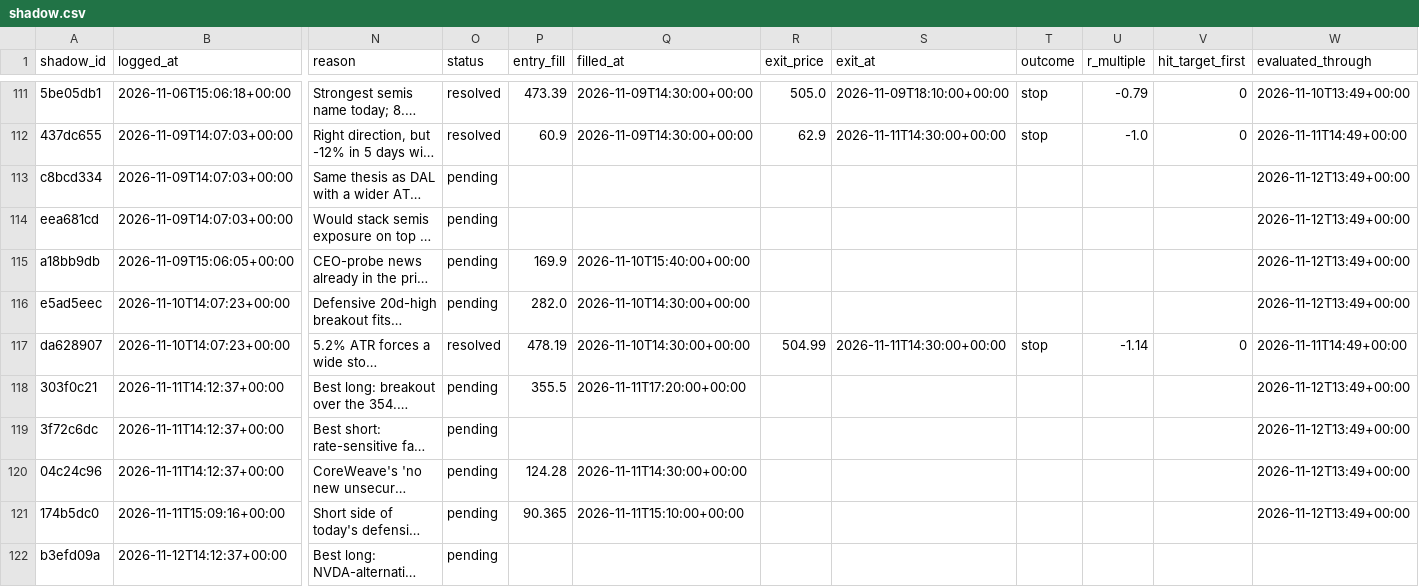
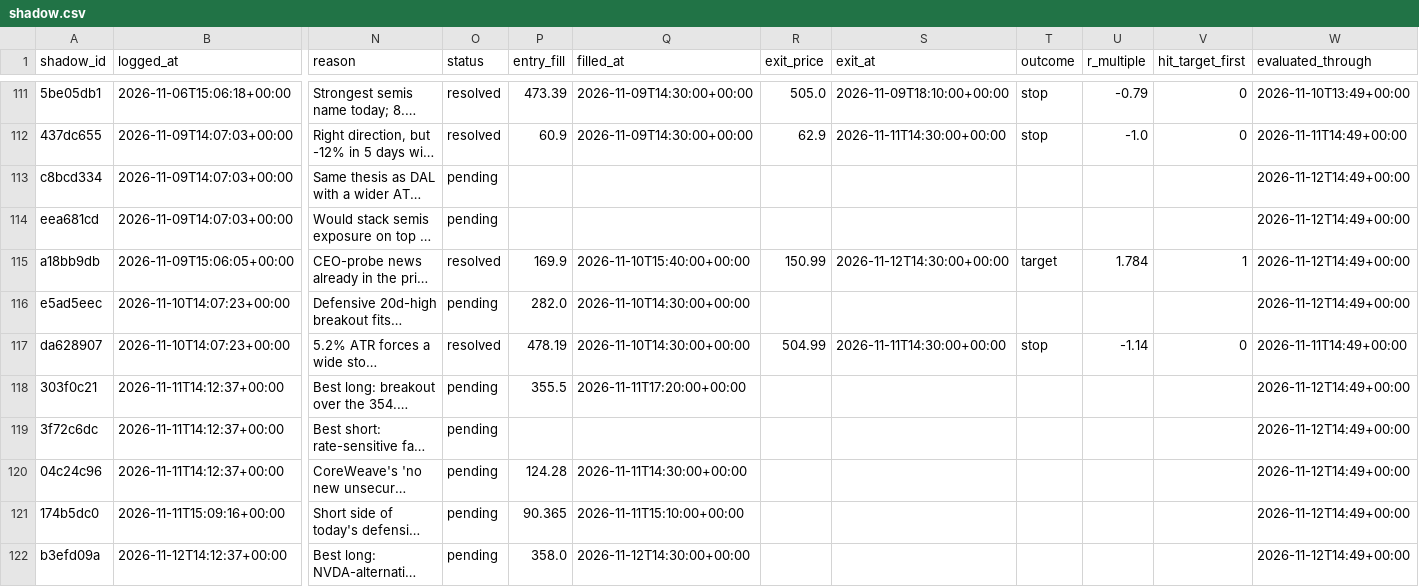
Before and after one commit to ConnorHampstead/claude-portfolio, a CSV file: shadow.csv, drawn as a sheet; only a part is shown, gaps mark what is left out; long unchanged cells end in …; the diff covers the shown part only; the diff names each change by its address in the sheet, - before the commit and + after, or states it on an @@ line.

```diff
--- a/shadow.csv
+++ b/shadow.csv
-W113:W116 (evaluated_through): 2026-11-12T13:49+00:00
+W113:W116 (evaluated_through): 2026-11-12T14:49+00:00
-O115 (status): pending
+O115 (status): resolved
-R115 (exit_price): (empty)
+R115 (exit_price): 150.99
-S115 (exit_at): (empty)
+S115 (exit_at): 2026-11-12T14:30:00+00:00
-T115 (outcome): (empty)
+T115 (outcome): target
-U115 (r_multiple): (empty)
+U115 (r_multiple): 1.784
-V115 (hit_target_first): (empty)
+V115 (hit_target_first): 1
-W118:W121 (evaluated_through): 2026-11-12T13:49+00:00
+W118:W121 (evaluated_through): 2026-11-12T14:49+00:00
-P122 (entry_fill): (empty)
+P122 (entry_fill): 358.0
-Q122 (filled_at): (empty)
+Q122 (filled_at): 2026-11-12T14:30:00+00:00
-W122 (evaluated_through): (empty)
+W122 (evaluated_through): 2026-11-12T14:49+00:00
```
Also changed, not shown: 3 added rows and 29 edited cells elsewhere in this file, journal.csv, state/equity.csv, 11 other files.
